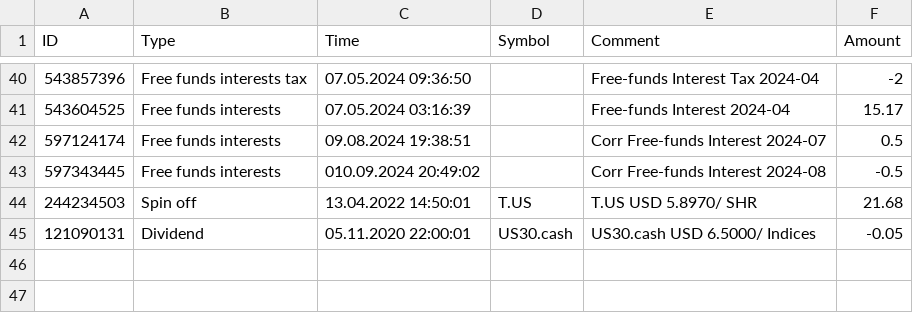
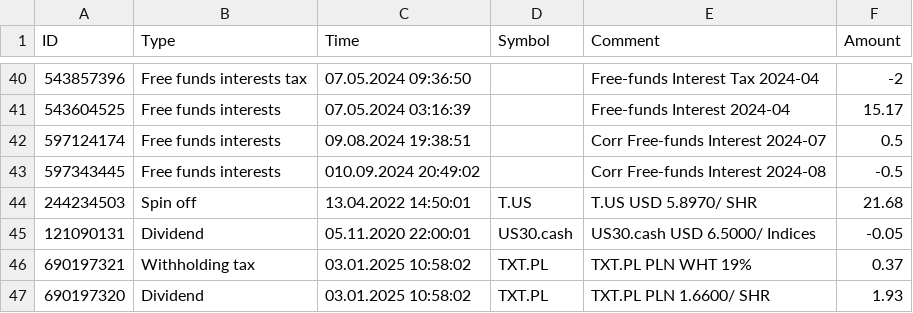
Before and after one commit to dickwolff/Export-To-Ghostfolio, a CSV file: samples/xtb-export.csv, drawn as a sheet; only a part is shown, gaps mark what is left out; the diff names each change by its address in the sheet, - before the commit and + after, or states it on an @@ line.

Commit message:
Retrieve currency from comment (for divdend)

```diff
--- a/samples/xtb-export.csv
+++ b/samples/xtb-export.csv
+row 46: 690197321 | Withholding tax | 03.01.2025 10:58:02 | TXT.PL | TXT.PL PLN WHT 19% | 0.37
+row 47: 690197320 | Dividend | 03.01.2025 10:58:02 | TXT.PL | TXT.PL PLN 1.6600/ SHR | 1.93
```
Also changed, not shown: 2 other files.
